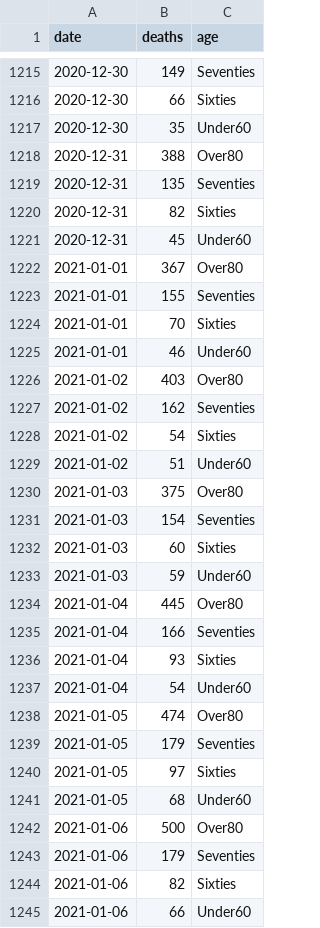
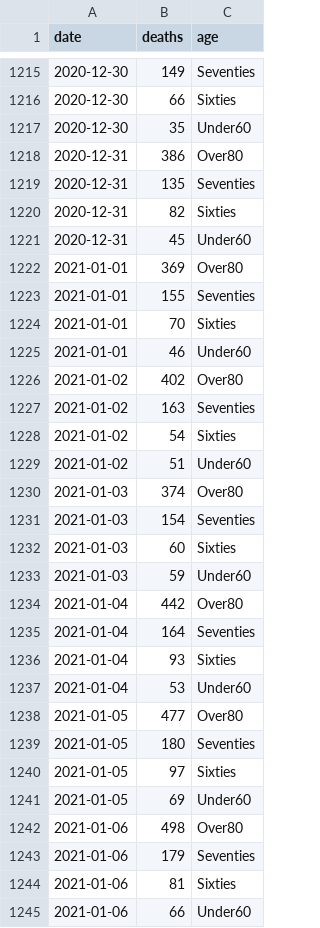
Before and after one commit to PsyberAttack/England_Vaccine_Impact, a CSV file: Data/Raw Data/Deaths_Raw_2021-04-03.csv, drawn as a sheet; only a part is shown, gaps mark what is left out; the diff covers the shown part only.

```diff
--- a/Data/Raw Data/Deaths_Raw_2021-04-03.csv
+++ b/Data/Raw Data/Deaths_Raw_2021-04-03.csv
@@ -1217,3 +1217,3 @@ date,deaths,age
 2020-12-30,35,Under60
-2020-12-31,388,Over80
+2020-12-31,386,Over80
 2020-12-31,135,Seventies
@@ -1221,3 +1221,3 @@ date,deaths,age
 2020-12-31,45,Under60
-2021-01-01,367,Over80
+2021-01-01,369,Over80
 2021-01-01,155,Seventies
@@ -1225,7 +1225,7 @@ date,deaths,age
 2021-01-01,46,Under60
-2021-01-02,403,Over80
-2021-01-02,162,Seventies
+2021-01-02,402,Over80
+2021-01-02,163,Seventies
 2021-01-02,54,Sixties
 2021-01-02,51,Under60
-2021-01-03,375,Over80
+2021-01-03,374,Over80
 2021-01-03,154,Seventies
@@ -1233,13 +1233,13 @@ date,deaths,age
 2021-01-03,59,Under60
-2021-01-04,445,Over80
-2021-01-04,166,Seventies
+2021-01-04,442,Over80
+2021-01-04,164,Seventies
 2021-01-04,93,Sixties
-2021-01-04,54,Under60
-2021-01-05,474,Over80
-2021-01-05,179,Seventies
+2021-01-04,53,Under60
+2021-01-05,477,Over80
+2021-01-05,180,Seventies
 2021-01-05,97,Sixties
-2021-01-05,68,Under60
-2021-01-06,500,Over80
+2021-01-05,69,Under60
+2021-01-06,498,Over80
 2021-01-06,179,Seventies
-2021-01-06,82,Sixties
+2021-01-06,81,Sixties
 2021-01-06,66,Under60
```
Also changed, not shown: 4 added rows and 142 edited cells elsewhere in this file, Data/Cases/Cases_Divergence_2021-04-03.csv, Data/Deaths/Deaths_Divergence_2021-04-03.csv, 6 other files.
